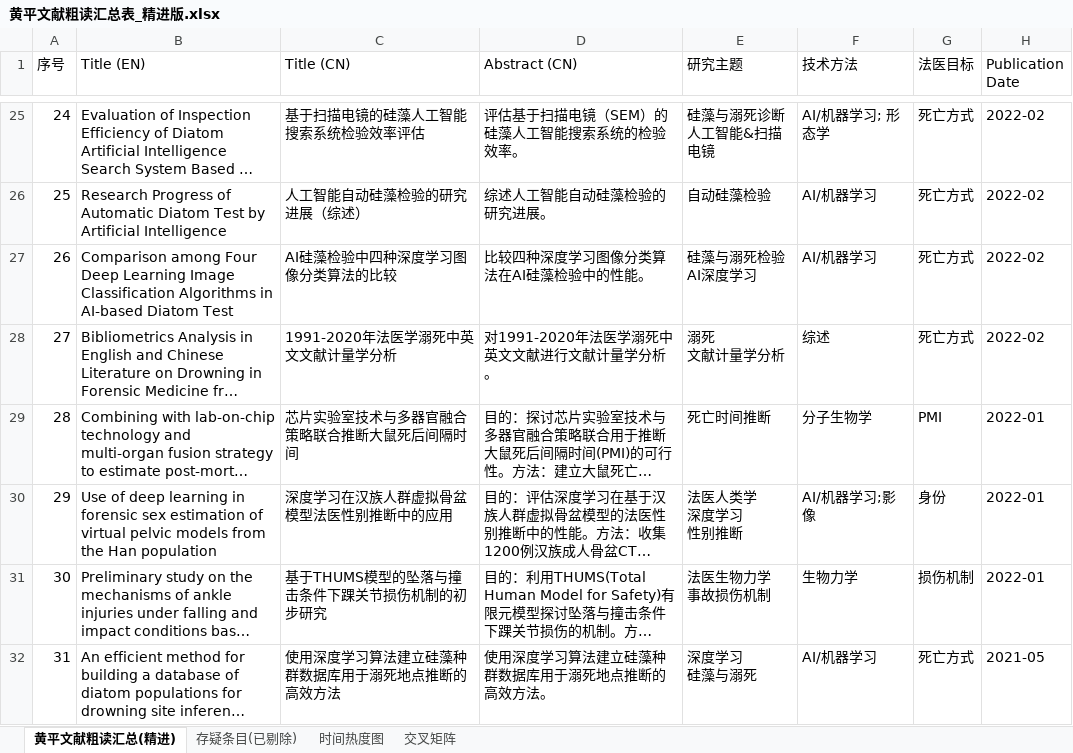
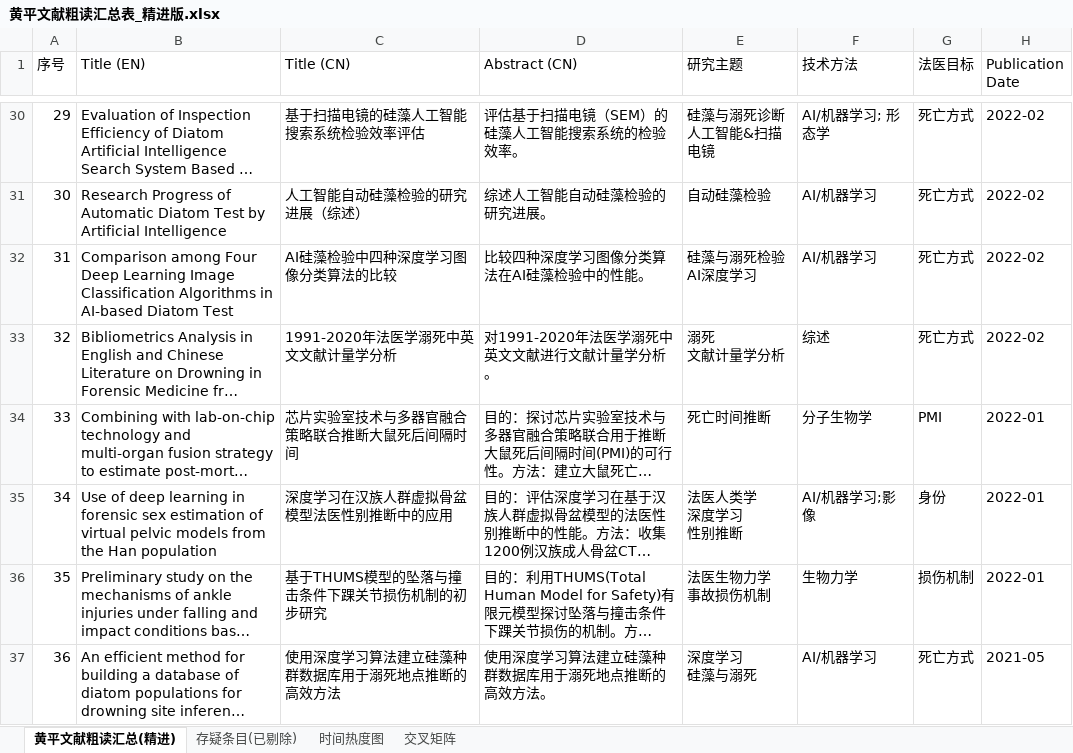
Before and after one commit to 3124590060-design/paper-notes, an Excel workbook: 数据/黄平文献粗读汇总表_精进版.xlsx, sheet 黄平文献粗读汇总(精进), drawn as a sheet; only a part is shown, gaps mark what is left out; long unchanged cells end in …; values as stored, in another font and other column widths than the file's, no cell formats; addresses are those after the commit; the diff covers the shown part only; the diff names each change by its address in the sheet, - before the commit and + after, or states it on an @@ line.

Commit message:
Fix date order: 数据/黄平文献粗读汇总表_精进版.xlsx

```diff
--- a/数据/黄平文献粗读汇总表_精进版.xlsx (sheet 黄平文献粗读汇总(精进))
+++ b/数据/黄平文献粗读汇总表_精进版.xlsx (sheet 黄平文献粗读汇总(精进))
-A30 (序号): 24
+A30 (序号): 29
-A31 (序号): 25
+A31 (序号): 30
-A32 (序号): 26
+A32 (序号): 31
-A33 (序号): 27
+A33 (序号): 32
-A34 (序号): 28
+A34 (序号): 33
-A35 (序号): 29
+A35 (序号): 34
-A36 (序号): 30
+A36 (序号): 35
-A37 (序号): 31
+A37 (序号): 36
```
Also changed, not shown: 11 added rows, 11 removed rows and 52 edited cells elsewhere in this sheet, cell formats.
